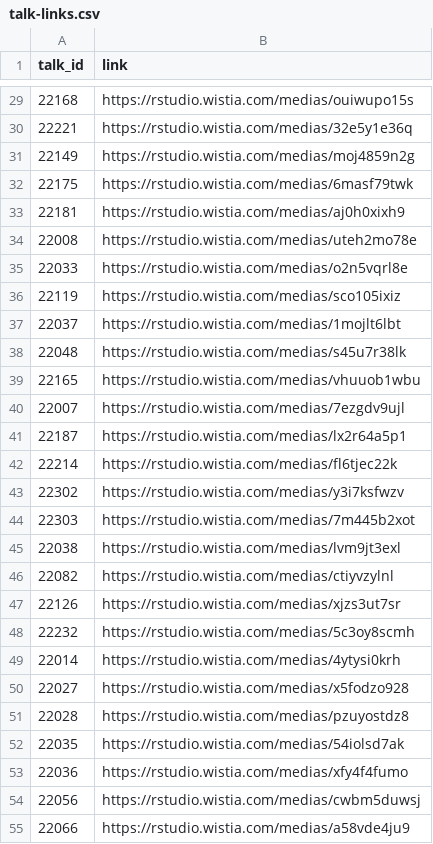
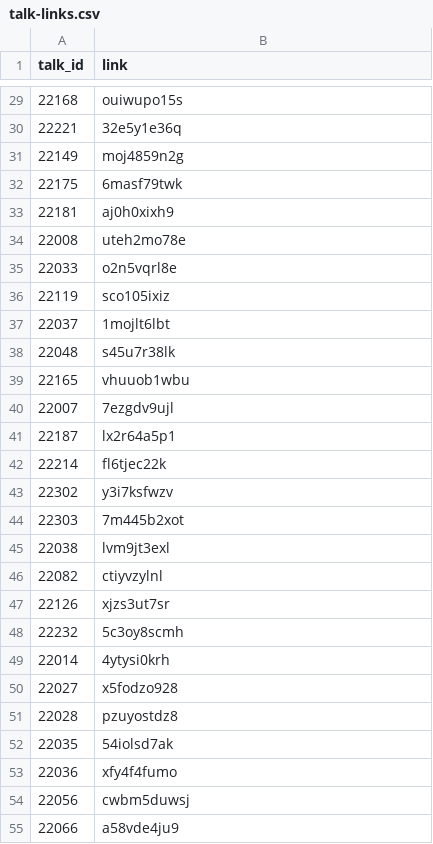
Before and after one commit to rstudio/rstudio-conf-2022-program, a CSV file: _data/talk-links.csv, drawn as a sheet; only a part is shown, gaps mark what is left out; the diff covers the shown part only.

```diff
--- a/_data/talk-links.csv
+++ b/_data/talk-links.csv
@@ -29,27 +29,27 @@ talk_id,link
-22168,https://rstudio.wistia.com/medias/ouiwupo15s
-22221,https://rstudio.wistia.com/medias/32e5y1e36q
-22149,https://rstudio.wistia.com/medias/moj4859n2g
-22175,https://rstudio.wistia.com/medias/6masf79twk
-22181,https://rstudio.wistia.com/medias/aj0h0xixh9
-22008,https://rstudio.wistia.com/medias/uteh2mo78e
-22033,https://rstudio.wistia.com/medias/o2n5vqrl8e
-22119,https://rstudio.wistia.com/medias/sco105ixiz
-22037,https://rstudio.wistia.com/medias/1mojlt6lbt
-22048,https://rstudio.wistia.com/medias/s45u7r38lk
-22165,https://rstudio.wistia.com/medias/vhuuob1wbu
-22007,https://rstudio.wistia.com/medias/7ezgdv9ujl
-22187,https://rstudio.wistia.com/medias/lx2r64a5p1
-22214,https://rstudio.wistia.com/medias/fl6tjec22k
-22302,https://rstudio.wistia.com/medias/y3i7ksfwzv
-22303,https://rstudio.wistia.com/medias/7m445b2xot
-22038,https://rstudio.wistia.com/medias/lvm9jt3exl
-22082,https://rstudio.wistia.com/medias/ctiyvzylnl
-22126,https://rstudio.wistia.com/medias/xjzs3ut7sr
-22232,https://rstudio.wistia.com/medias/5c3oy8scmh
-22014,https://rstudio.wistia.com/medias/4ytysi0krh
-22027,https://rstudio.wistia.com/medias/x5fodzo928
-22028,https://rstudio.wistia.com/medias/pzuyostdz8
-22035,https://rstudio.wistia.com/medias/54iolsd7ak
-22036,https://rstudio.wistia.com/medias/xfy4f4fumo
-22056,https://rstudio.wistia.com/medias/cwbm5duwsj
-22066,https://rstudio.wistia.com/medias/a58vde4ju9
+22168,ouiwupo15s
+22221,32e5y1e36q
+22149,moj4859n2g
+22175,6masf79twk
+22181,aj0h0xixh9
+22008,uteh2mo78e
+22033,o2n5vqrl8e
+22119,sco105ixiz
+22037,1mojlt6lbt
+22048,s45u7r38lk
+22165,vhuuob1wbu
+22007,7ezgdv9ujl
+22187,lx2r64a5p1
+22214,fl6tjec22k
+22302,y3i7ksfwzv
+22303,7m445b2xot
+22038,lvm9jt3exl
+22082,ctiyvzylnl
+22126,xjzs3ut7sr
+22232,5c3oy8scmh
+22014,4ytysi0krh
+22027,x5fodzo928
+22028,pzuyostdz8
+22035,54iolsd7ak
+22036,xfy4f4fumo
+22056,cwbm5duwsj
+22066,a58vde4ju9
```
Also changed, not shown: 72 edited cells elsewhere in this file, 1 other file.
